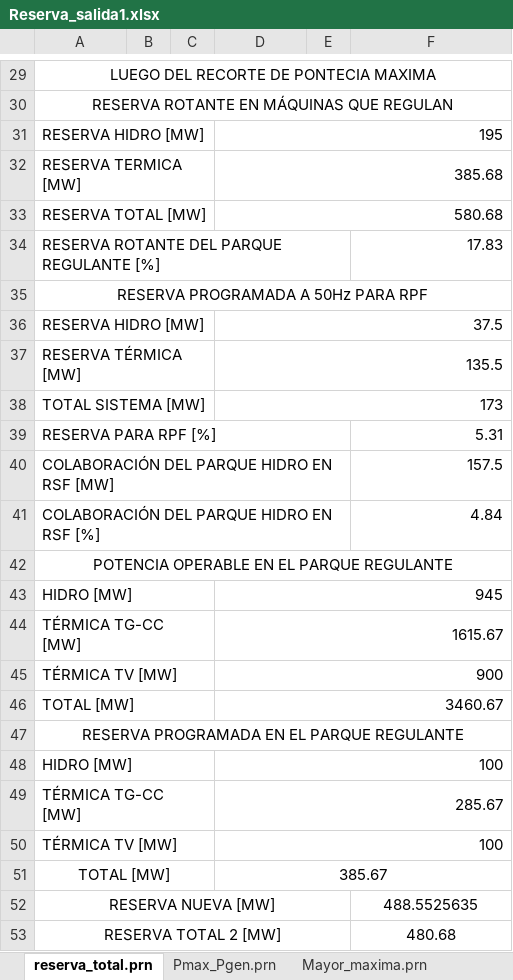
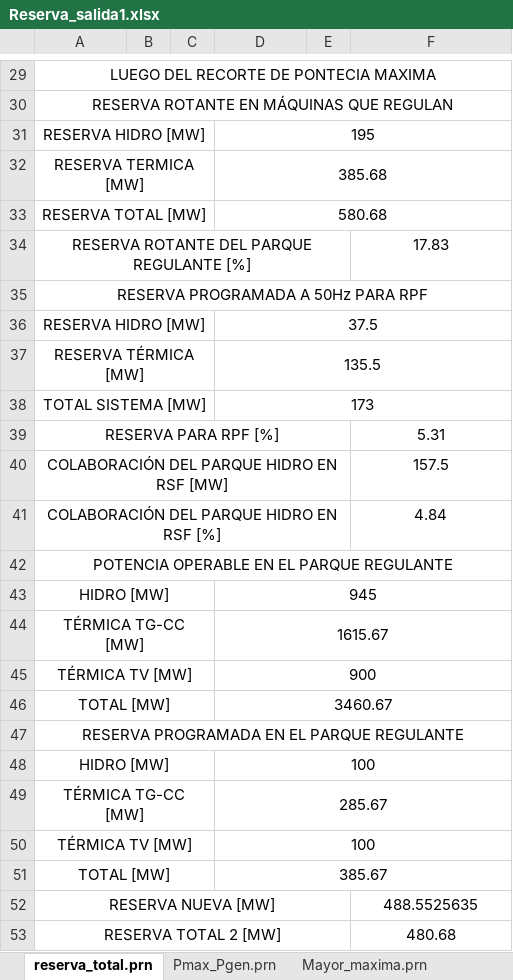
Before and after one commit to Juancito2085/PSIE, an Excel workbook: Reserva_salida1.xlsx, sheet reserva_total.prn, drawn as a sheet; only a part is shown, gaps mark what is left out; values as stored, in another font and other column widths than the file's, no borders; the diff covers the shown part only; the diff names each change by its address in the sheet, - before the commit and + after, or states it on an @@ line.

```diff
--- a/Reserva_salida1.xlsx (sheet reserva_total.prn)
+++ b/Reserva_salida1.xlsx (sheet reserva_total.prn)
-A31:A34 alignment: left
+A31:A34 alignment: center
-D31:D33 alignment: right
+D31:D33 alignment: center
-F34 alignment: right
+F34 alignment: center
-A36:A41 alignment: left
+A36:A41 alignment: center
-D36:D38 alignment: right
+D36:D38 alignment: center
-F39:F41 alignment: right
+F39:F41 alignment: center
-A43:A46 alignment: left
+A43:A46 alignment: center
-D43:D46 alignment: right
+D43:D46 alignment: center
-A48:A50 alignment: left
+A48:A50 alignment: center
-D48:D50 alignment: right
+D48:D50 alignment: center
```
Also changed, not shown: cell formats elsewhere in this sheet, 1 other file.
